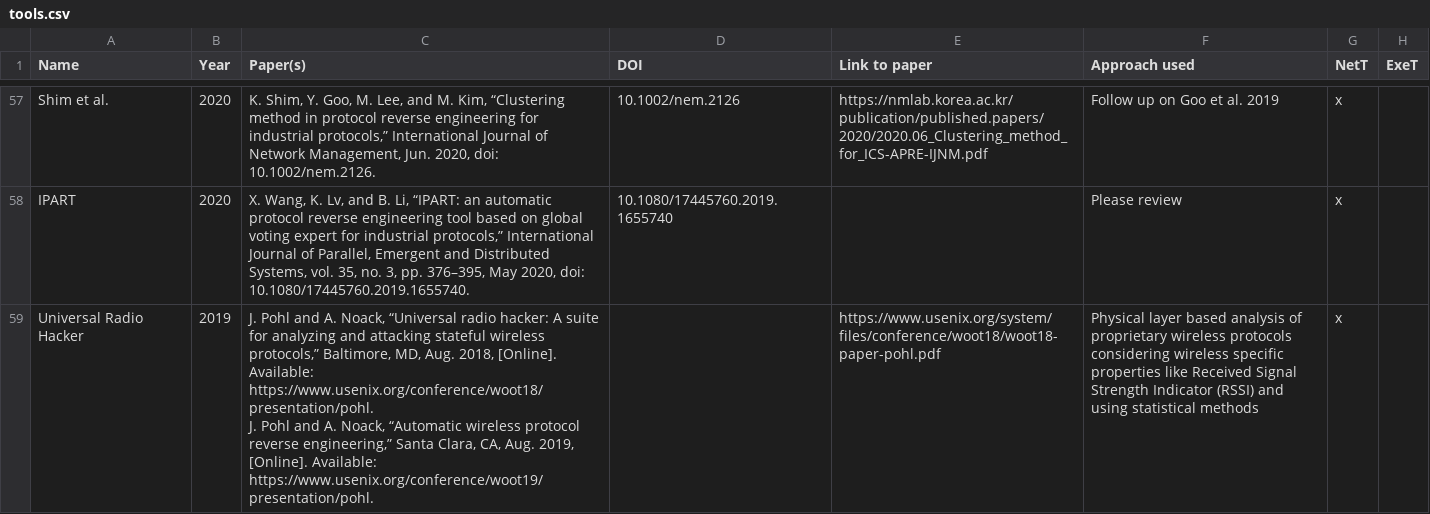
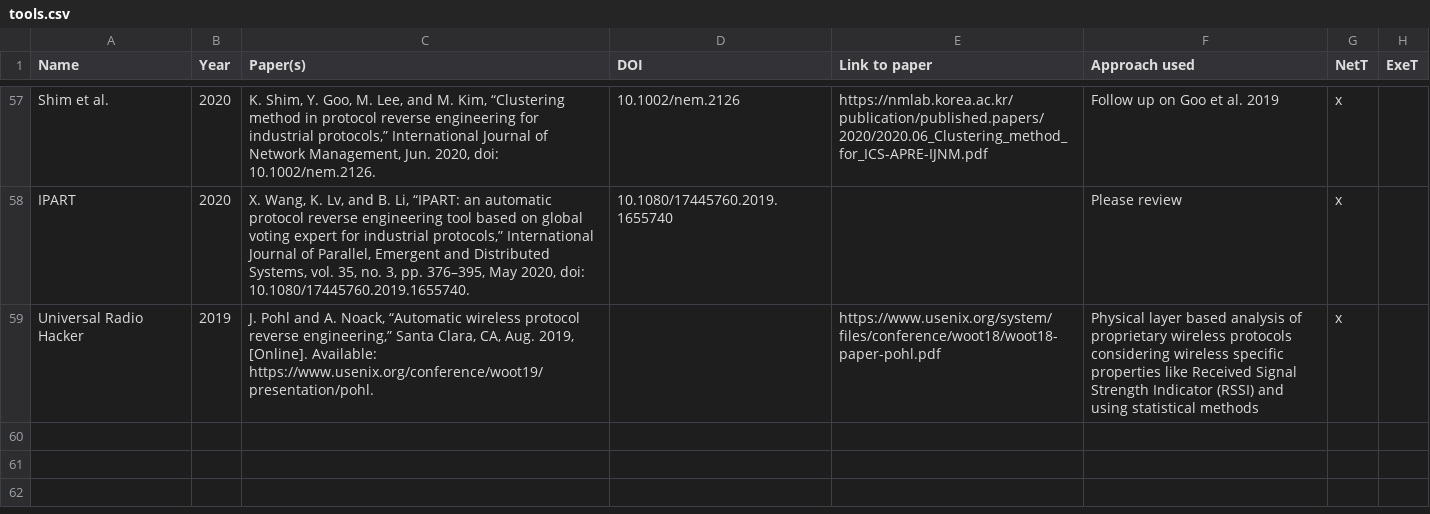
Before and after one commit to techge/PRE-list, a CSV file: tools.csv, drawn as a sheet; only a part is shown, gaps mark what is left out; ↵ is a line break in a cell; the diff names each change by its address in the sheet, - before the commit and + after, or states it on an @@ line.

```diff
--- a/tools.csv
+++ b/tools.csv
-C59 (Paper(s)): …A. Noack, “Universal radio hacker: A suite for analyzing and attacking stateful wireless protocols,” Baltimore, MD, Aug. 2018, [Online]. Available: https://www.usenix.org/conference/woot18/presentation/pohl. ↵ J. Pohl and A. Noack, “Automatic wireless…
+C59 (Paper(s)): …A. Noack, “Automatic wireless…
```
Also changed, not shown: 2 other files.
